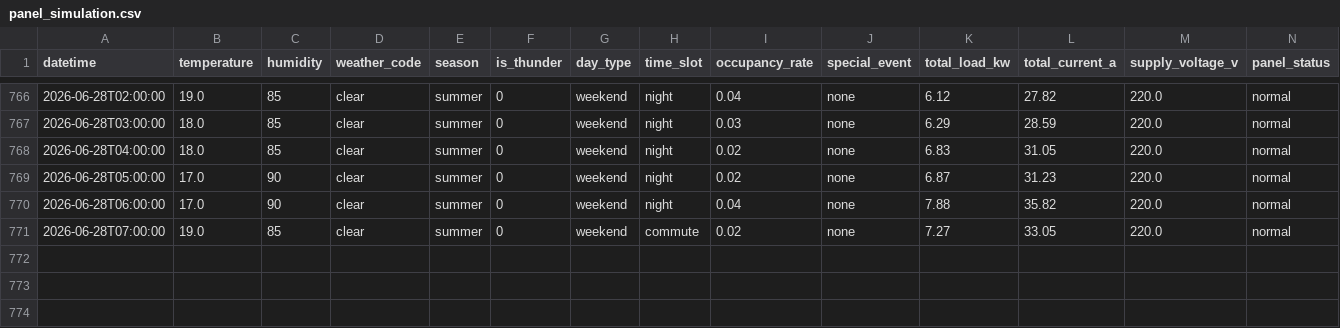
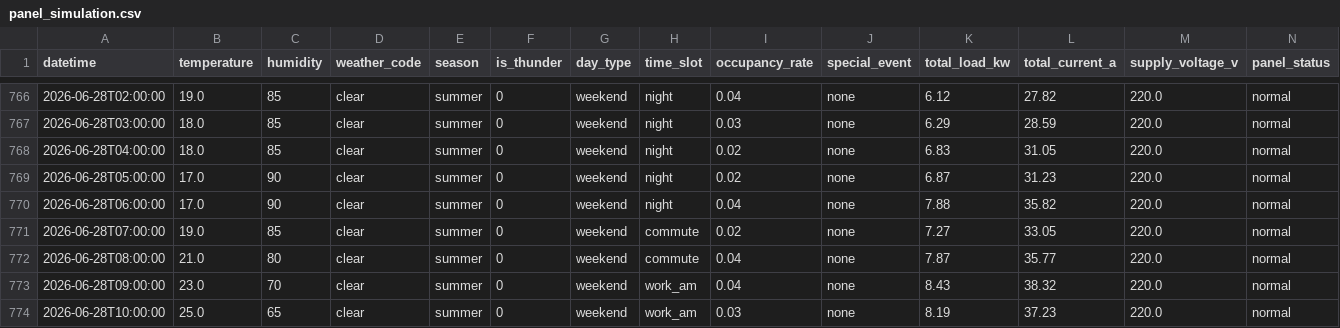
Before and after one commit to wnstjq813-web/smart-panel-data, a CSV file: data/panel_simulation.csv, drawn as a sheet; only a part is shown, gaps mark what is left out; rows hold the shown columns only; the diff names each change by its address in the sheet, - before the commit and + after, or states it on an @@ line.

Commit message:
[모니터] 2026-06-28 10:32 (3행 추가)

```diff
--- a/data/panel_simulation.csv
+++ b/data/panel_simulation.csv
+row 772: 2026-06-28T08:00:00 | 21.0 | 80 | clear | summer | 0 | weekend | commute | 0.04 | none | 7.87 | 35.77 | 220.0 | normal
+row 773: 2026-06-28T09:00:00 | 23.0 | 70 | clear | summer | 0 | weekend | work_am | 0.04 | none | 8.43 | 38.32 | 220.0 | normal
+row 774: 2026-06-28T10:00:00 | 25.0 | 65 | clear | summer | 0 | weekend | work_am | 0.03 | none | 8.19 | 37.23 | 220.0 | normal
```
